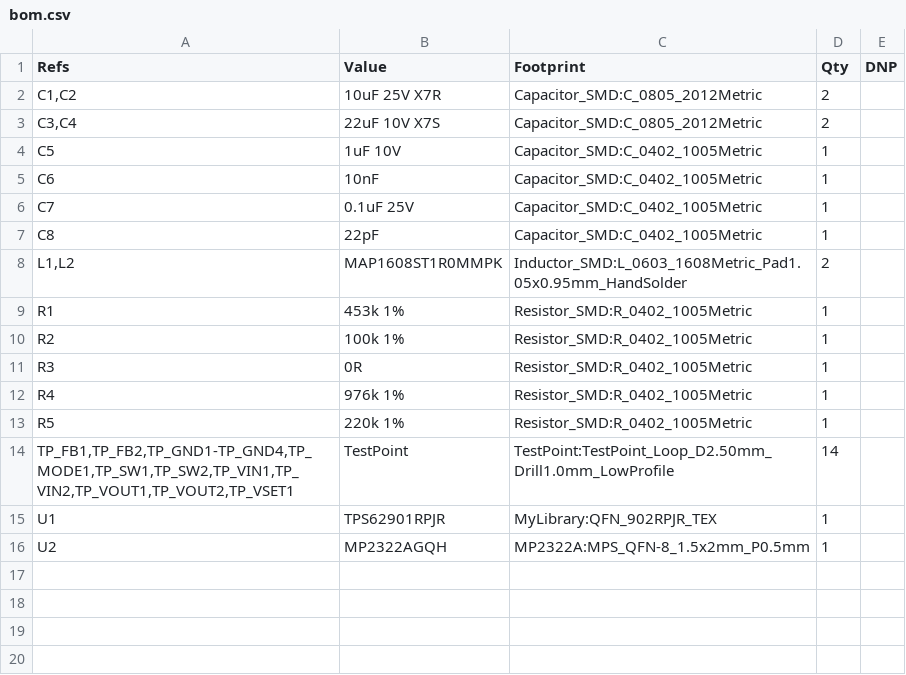
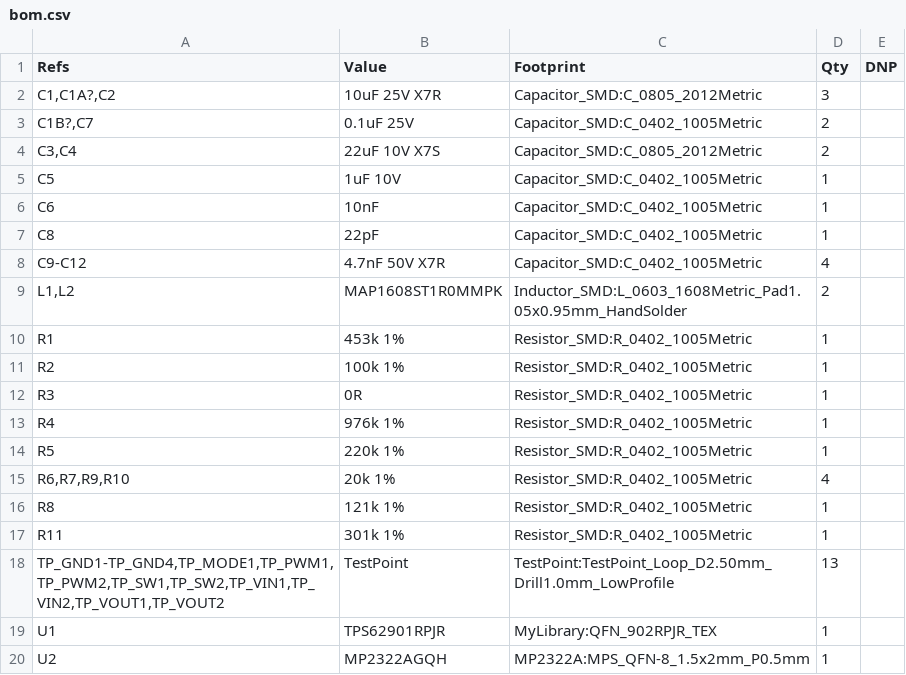
Before and after one commit to cjwutzke/kicad-boards, a CSV file: docs/mp2322a-vs-tp62901/a/bom.csv, drawn as a sheet.

```diff
--- a/docs/mp2322a-vs-tp62901/a/bom.csv
+++ b/docs/mp2322a-vs-tp62901/a/bom.csv
@@ -1,3 +1,4 @@
 "Refs","Value","Footprint","Qty","DNP"
-"C1,C2","10uF 25V X7R","Capacitor_SMD:C_0805_2012Metric","2",""
+"C1,C1A?,C2","10uF 25V X7R","Capacitor_SMD:C_0805_2012Metric","3",""
+"C1B?,C7","0.1uF 25V","Capacitor_SMD:C_0402_1005Metric","2",""
 "C3,C4","22uF 10V X7S","Capacitor_SMD:C_0805_2012Metric","2",""
@@ -5,4 +6,4 @@
 "C6","10nF","Capacitor_SMD:C_0402_1005Metric","1",""
-"C7","0.1uF 25V","Capacitor_SMD:C_0402_1005Metric","1",""
 "C8","22pF","Capacitor_SMD:C_0402_1005Metric","1",""
+"C9-C12","4.7nF 50V X7R","Capacitor_SMD:C_0402_1005Metric","4",""
 "L1,L2","MAP1608ST1R0MMPK","Inductor_SMD:L_0603_1608Metric_Pad1.05x0.95mm_HandSolder","2",""
@@ -13,3 +14,6 @@
 "R5","220k 1%","Resistor_SMD:R_0402_1005Metric","1",""
-"TP_FB1,TP_FB2,TP_GND1-TP_GND4,TP_MODE1,TP_SW1,TP_SW2,TP_VIN1,TP_VIN2,TP_VOUT1,TP_VOUT2,TP_VSET1","TestPoint","TestPoint:TestPoint_Loop_D2.50mm_Drill1.0mm_LowProfile","14",""
+"R6,R7,R9,R10","20k 1%","Resistor_SMD:R_0402_1005Metric","4",""
+"R8","121k 1%","Resistor_SMD:R_0402_1005Metric","1",""
+"R11","301k 1%","Resistor_SMD:R_0402_1005Metric","1",""
+"TP_GND1-TP_GND4,TP_MODE1,TP_PWM1,TP_PWM2,TP_SW1,TP_SW2,TP_VIN1,TP_VIN2,TP_VOUT1,TP_VOUT2","TestPoint","TestPoint:TestPoint_Loop_D2.50mm_Drill1.0mm_LowProfile","13",""
 "U1","TPS62901RPJR","MyLibrary:QFN_902RPJR_TEX","1",""
```
Also changed, not shown: 15 other files.
